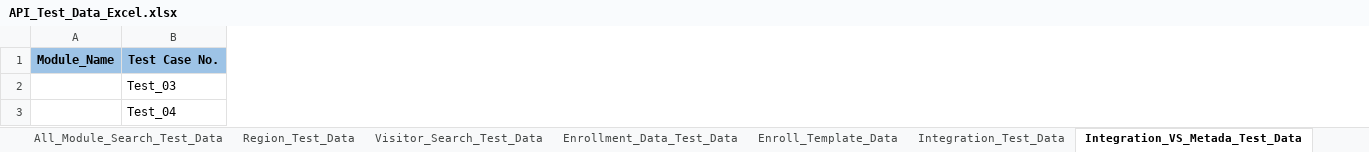
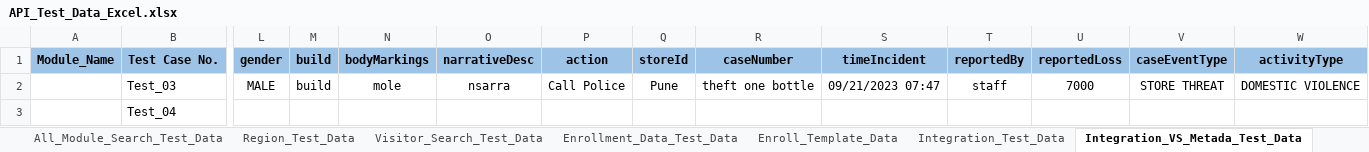
Before and after one commit to shubhampro123/FaceFirst_API_Famework, an Excel workbook: API_Test_Data/API_Test_Data_Excel.xlsx, sheet Integration_VS_Metada_Test_Data, drawn as a sheet; only a part is shown, gaps mark what is left out; values as stored, in another font and other column widths than the file's, no borders; the diff covers the shown part only; the diff names each change by its address in the sheet, - before the commit and + after, or states it on an @@ line.

```diff
--- a/API_Test_Data/API_Test_Data_Excel.xlsx (sheet Integration_VS_Metada_Test_Data)
+++ b/API_Test_Data/API_Test_Data_Excel.xlsx (sheet Integration_VS_Metada_Test_Data)
+column L (gender), row 2: MALE
+column M (build), row 2: build
+column N (bodyMarkings), row 2: mole
+column O (narrativeDesc), row 2: nsarra
+column P (action), row 2: Call Police
+column Q (storeId), row 2: Pune
+column R (caseNumber), row 2: theft one bottle
+column S (timeIncident), row 2: 09/21/2023 07:47
+column T (reportedBy), row 2: staff
+column U (reportedLoss), row 2: 7000
+column V (caseEventType), row 2: STORE THREAT
+column W (activityType), row 2: DOMESTIC VIOLENCE
```
Also changed, not shown: 6 added columns elsewhere in this sheet, Reports/API_Excel_Report/API_excel_report.xlsx, 3 other files.
